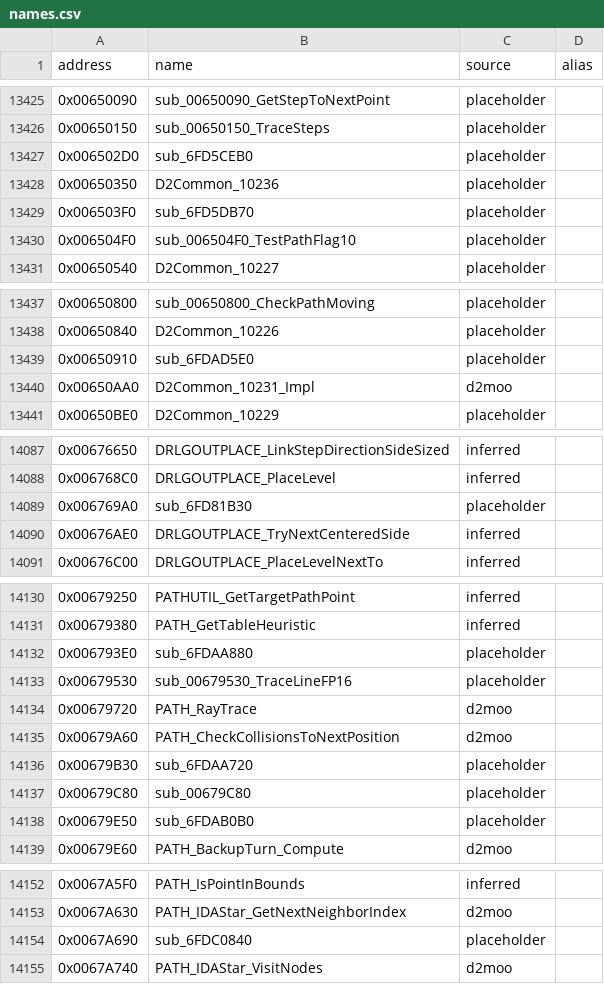
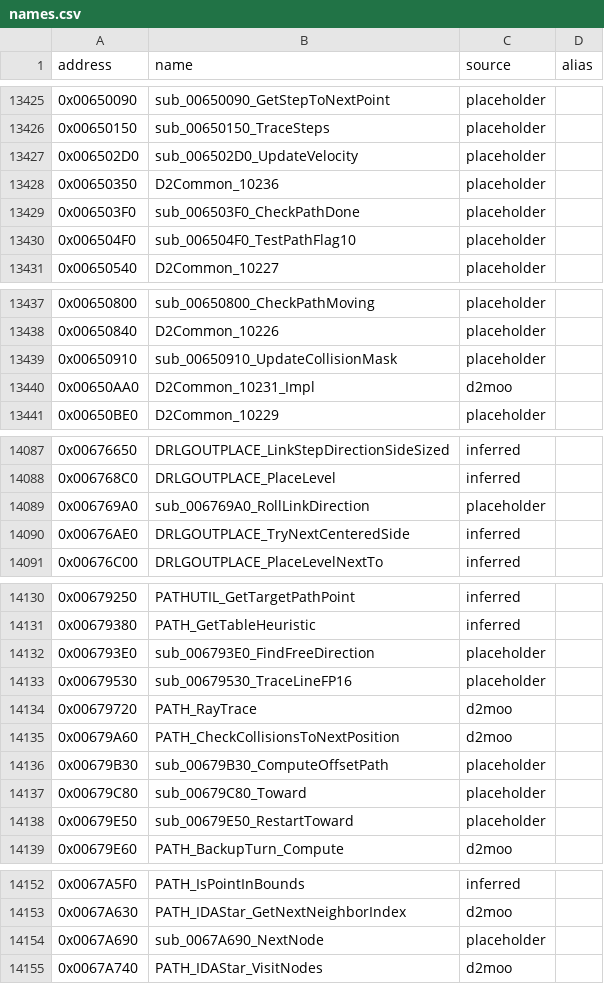
Before and after one commit to CaptainLegbreak/Iblis-Codex, a CSV file: names.csv, drawn as a sheet; only a part is shown, gaps mark what is left out.

```diff
--- a/names.csv
+++ b/names.csv
@@ -13426,5 +13426,5 @@ address,name,source,alias
 0x00650150,sub_00650150_TraceSteps,placeholder,
-0x006502D0,sub_6FD5CEB0,placeholder,
+0x006502D0,sub_006502D0_UpdateVelocity,placeholder,
 0x00650350,D2Common_10236,placeholder,
-0x006503F0,sub_6FD5DB70,placeholder,
+0x006503F0,sub_006503F0_CheckPathDone,placeholder,
 0x006504F0,sub_006504F0_TestPathFlag10,placeholder,
@@ -13438,3 +13438,3 @@ address,name,source,alias
 0x00650840,D2Common_10226,placeholder,
-0x00650910,sub_6FDAD5E0,placeholder,
+0x00650910,sub_00650910_UpdateCollisionMask,placeholder,
 0x00650AA0,D2Common_10231_Impl,d2moo,
@@ -14088,3 +14088,3 @@ address,name,source,alias
 0x006768C0,DRLGOUTPLACE_PlaceLevel,inferred,
-0x006769A0,sub_6FD81B30,placeholder,
+0x006769A0,sub_006769A0_RollLinkDirection,placeholder,
 0x00676AE0,DRLGOUTPLACE_TryNextCenteredSide,inferred,
@@ -14131,3 +14131,3 @@ address,name,source,alias
 0x00679380,PATH_GetTableHeuristic,inferred,
-0x006793E0,sub_6FDAA880,placeholder,
+0x006793E0,sub_006793E0_FindFreeDirection,placeholder,
 0x00679530,sub_00679530_TraceLineFP16,placeholder,
@@ -14135,5 +14135,5 @@ address,name,source,alias
 0x00679A60,PATH_CheckCollisionsToNextPosition,d2moo,
-0x00679B30,sub_6FDAA720,placeholder,
-0x00679C80,sub_00679C80,placeholder,
-0x00679E50,sub_6FDAB0B0,placeholder,
+0x00679B30,sub_00679B30_ComputeOffsetPath,placeholder,
+0x00679C80,sub_00679C80_Toward,placeholder,
+0x00679E50,sub_00679E50_RestartToward,placeholder,
 0x00679E60,PATH_BackupTurn_Compute,d2moo,
@@ -14153,3 +14153,3 @@ address,name,source,alias
 0x0067A630,PATH_IDAStar_GetNextNeighborIndex,d2moo,
-0x0067A690,sub_6FDC0840,placeholder,
+0x0067A690,sub_0067A690_NextNode,placeholder,
 0x0067A740,PATH_IDAStar_VisitNodes,d2moo,
```
Also changed, not shown: 12 other files.
